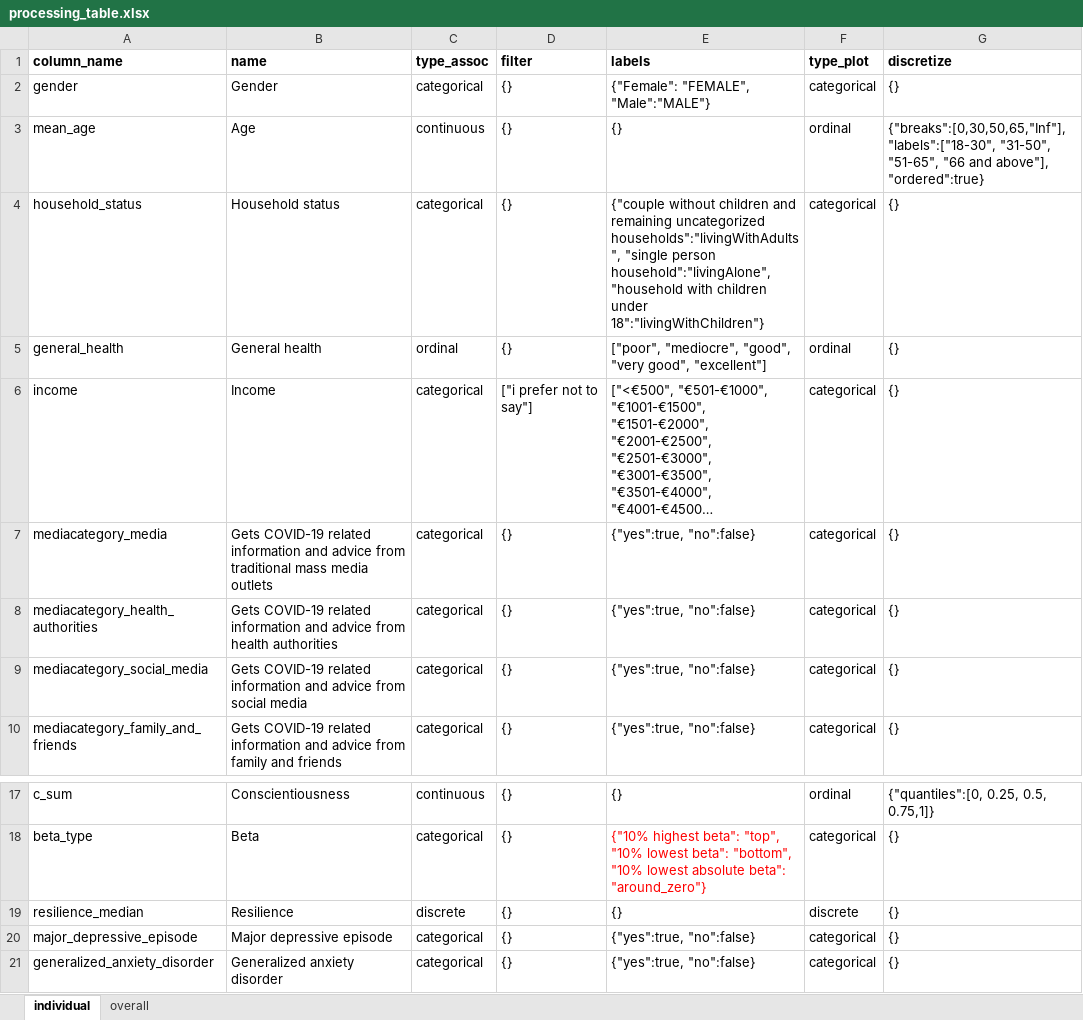
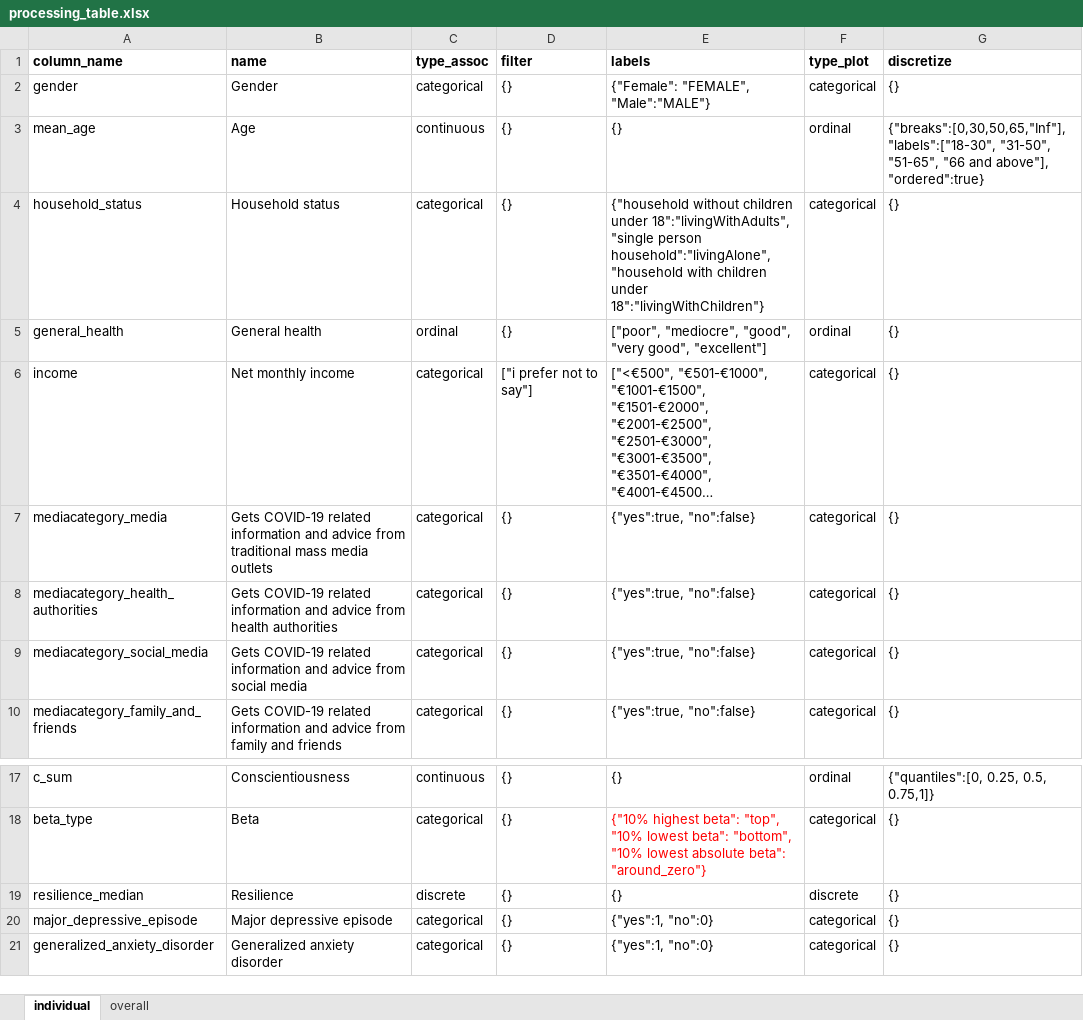
Before and after one commit to molgenis/covid19-qol-modelling, an Excel workbook: processing_table.xlsx, sheet individual, drawn as a sheet; only a part is shown, gaps mark what is left out; long unchanged cells end in …; values as stored, in another font and other column widths than the file's, no borders; table styles not drawn; the diff names each change by its address in the sheet, - before the commit and + after, or states it on an @@ line.

Commit message:
Adjusted labels

```diff
--- a/processing_table.xlsx (sheet individual)
+++ b/processing_table.xlsx (sheet individual)
-E4 (labels): {"couple without children and remaining uncategorized households":"livingWithAdults", "single person…
+E4 (labels): {"household without children under 18":"livingWithAdults", "single person…
-B6 (name): Income
+B6 (name): Net monthly income
-E20:E21 (labels): {"yes":true, "no":false}
+E20:E21 (labels): {"yes":1, "no":0}
```
Also changed, not shown: 2 other files.
